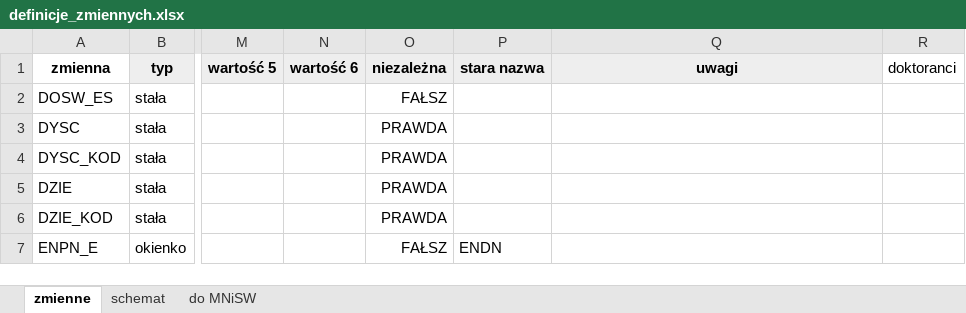
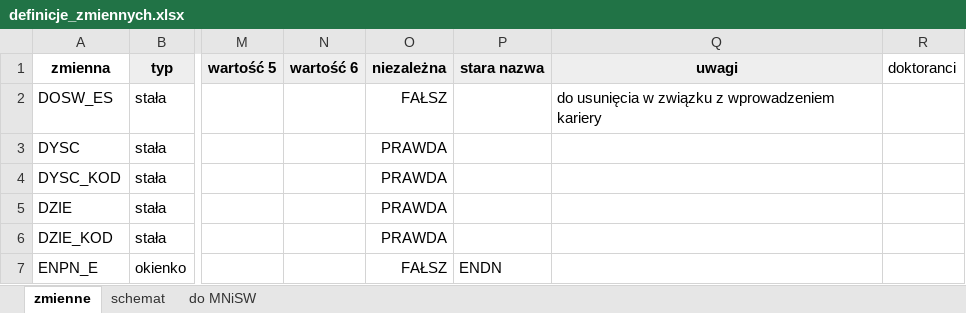
Before and after one commit to zozlak/MLAKdane, an Excel workbook: vignettes/definicje_zmiennych.xlsx, sheet zmienne, drawn as a sheet; only a part is shown, gaps mark what is left out; values as stored, in another font and other column widths than the file's, no borders; charts and pictures not drawn; the diff covers the shown part only; the diff names each change by its address in the sheet, - before the commit and + after, or states it on an @@ line.

```diff
--- a/vignettes/definicje_zmiennych.xlsx (sheet zmienne)
+++ b/vignettes/definicje_zmiennych.xlsx (sheet zmienne)
-Q2 (uwagi): (empty)
+Q2 (uwagi): do usunięcia w związku z wprowadzeniem kariery
```
Also changed, not shown: 101 added rows, 11 removed rows, 52 moved rows and cell formats elsewhere in this sheet, sheet do MNiSW, 46 other files.
